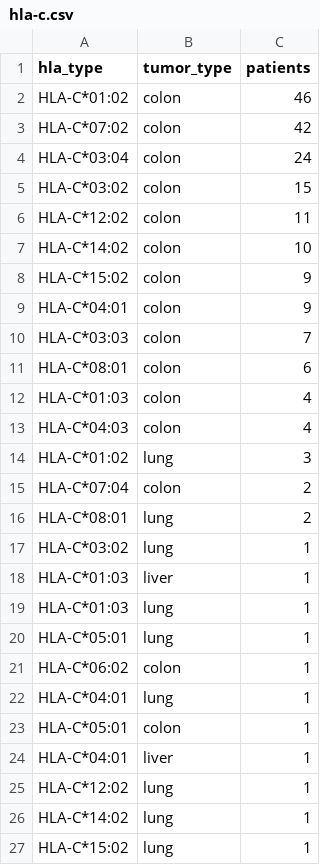
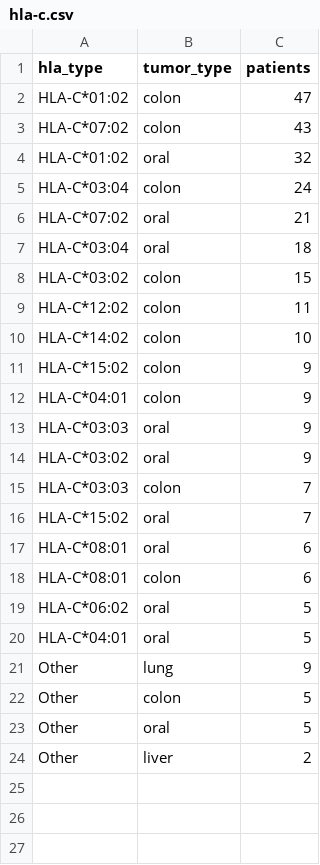
Before and after one commit to Tseng722/TWNeoDB, a CSV file: static/file/hla-c.csv, drawn as a sheet.

```diff
--- a/static/file/hla-c.csv
+++ b/static/file/hla-c.csv
@@ -1,5 +1,8 @@
 hla_type,tumor_type,patients
-HLA-C*01:02,colon,46
-HLA-C*07:02,colon,42
+HLA-C*01:02,colon,47
+HLA-C*07:02,colon,43
+HLA-C*01:02,oral,32
 HLA-C*03:04,colon,24
+HLA-C*07:02,oral,21
+HLA-C*03:04,oral,18
 HLA-C*03:02,colon,15
@@ -9,19 +12,13 @@ HLA-C*15:02,colon,9
 HLA-C*04:01,colon,9
+HLA-C*03:03,oral,9
+HLA-C*03:02,oral,9
 HLA-C*03:03,colon,7
+HLA-C*15:02,oral,7
+HLA-C*08:01,oral,6
 HLA-C*08:01,colon,6
-HLA-C*01:03,colon,4
-HLA-C*04:03,colon,4
-HLA-C*01:02,lung,3
-HLA-C*07:04,colon,2
-HLA-C*08:01,lung,2
-HLA-C*03:02,lung,1
-HLA-C*01:03,liver,1
-HLA-C*01:03,lung,1
-HLA-C*05:01,lung,1
-HLA-C*06:02,colon,1
-HLA-C*04:01,lung,1
-HLA-C*05:01,colon,1
-HLA-C*04:01,liver,1
-HLA-C*12:02,lung,1
-HLA-C*14:02,lung,1
-HLA-C*15:02,lung,1
+HLA-C*06:02,oral,5
+HLA-C*04:01,oral,5
+Other,lung,9
+Other,colon,5
+Other,oral,5
+Other,liver,2
```
Also changed, not shown: static/file/hla-a.csv, static/file/hla-b.csv, 5 other files.
